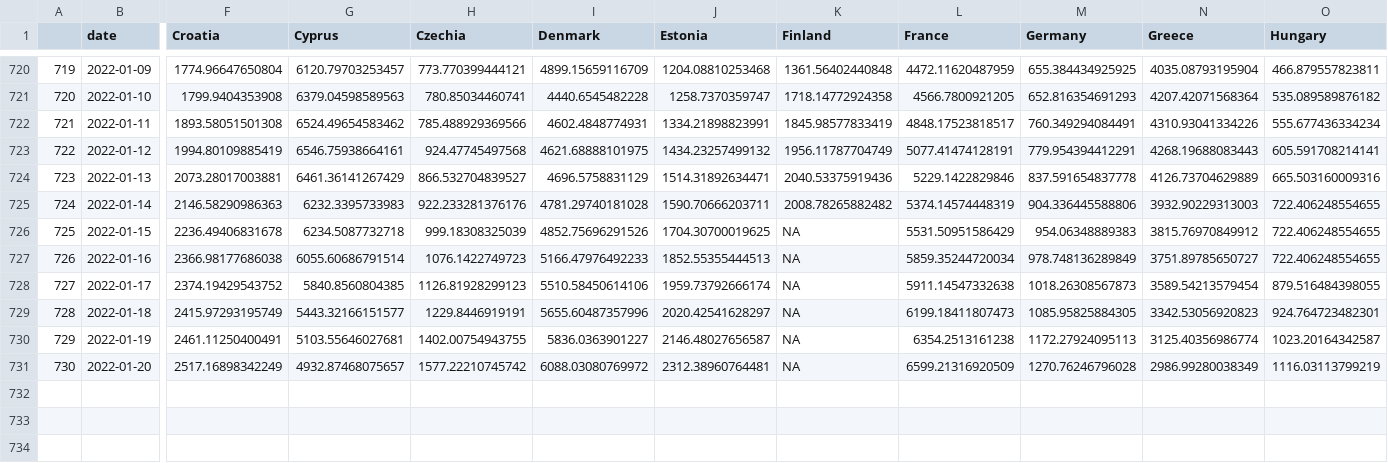
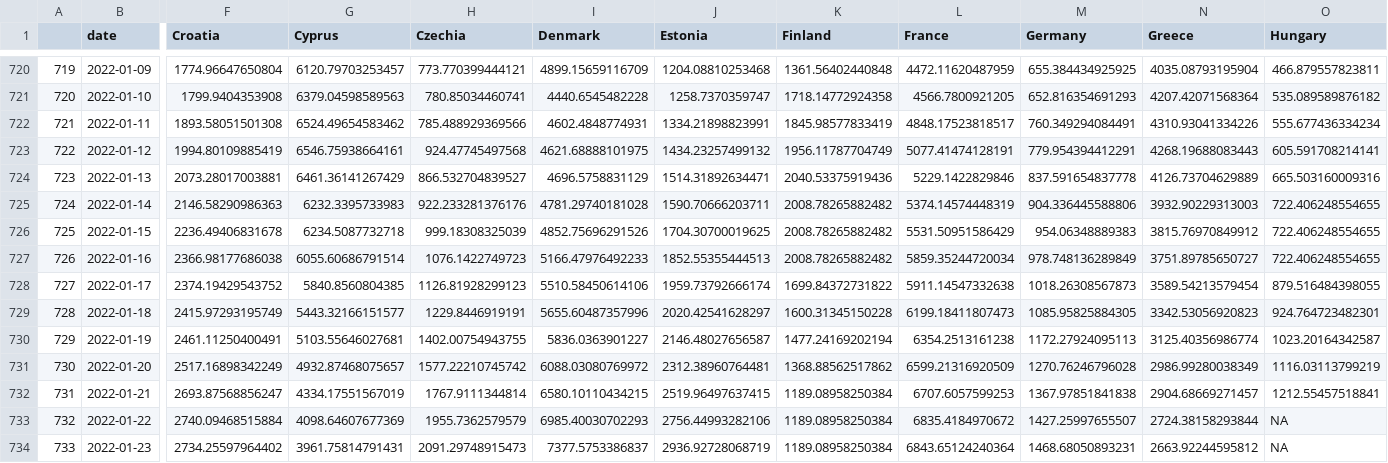
Before and after one commit to eamswe/dashboard, a CSV file: cases.csv, drawn as a sheet; only a part is shown, gaps mark what is left out; rows hold the shown columns only; the diff names each change by its address in the sheet, - before the commit and + after, or states it on an @@ line.

```diff
--- a/cases.csv
+++ b/cases.csv
-K726:K727 (Finland): NA
+K726:K727 (Finland): 2008.78265882482
-K728 (Finland): NA
+K728 (Finland): 1699.84372731822
-K729 (Finland): NA
+K729 (Finland): 1600.31345150228
-K730 (Finland): NA
+K730 (Finland): 1477.24169202194
-K731 (Finland): NA
+K731 (Finland): 1368.88562517862
+row 732: 731 | 2022-01-21 | 2693.87568856247 | 4334.17551567019 | 1767.9111344814 | 6580.10110434215 | 2519.96497637415 | 1189.08958250384 | 6707.6057599253 | 1367.97851841838 | 2904.68669271457 | 1212.55457518841
+row 733: 732 | 2022-01-22 | 2740.09468515884 | 4098.64607677369 | 1955.7362579579 | 6985.40030702293 | 2756.44993282106 | 1189.08958250384 | 6835.4184970672 | 1427.25997655507 | 2724.38158293844 | NA
+row 734: 733 | 2022-01-23 | 2734.25597964402 | 3961.75814791431 | 2091.29748915473 | 7377.5753386837 | 2936.92728068719 | 1189.08958250384 | 6843.65124240364 | 1468.68050893231 | 2663.92244595812 | NA
```
Also changed, not shown: cbi.csv, cumulcases.csv, 1 other file.
